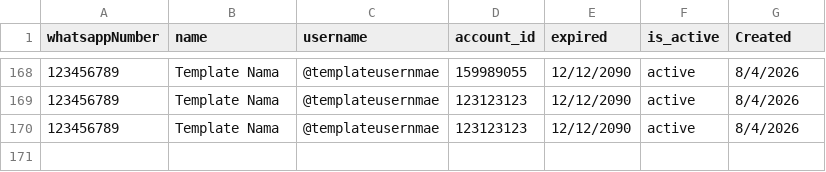
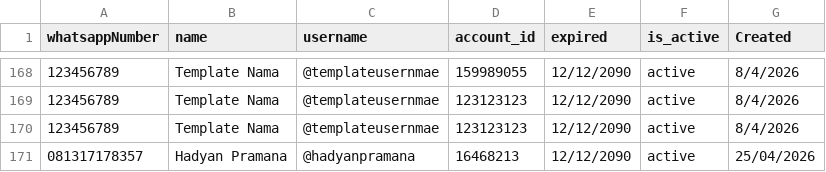
Before and after one commit to satriadwibagaskara/HedgePro-Licenses, a CSV file: HedgePro-Licenses.csv, drawn as a sheet; only a part is shown, gaps mark what is left out; the diff names each change by its address in the sheet, - before the commit and + after, or states it on an @@ line.

Commit message:
Add Hadyan Pramana license account 16468213

```diff
--- a/HedgePro-Licenses.csv
+++ b/HedgePro-Licenses.csv
+row 171: 081317178357 | Hadyan Pramana | @hadyanpramana | 16468213 | 12/12/2090 | active | 25/04/2026
```
